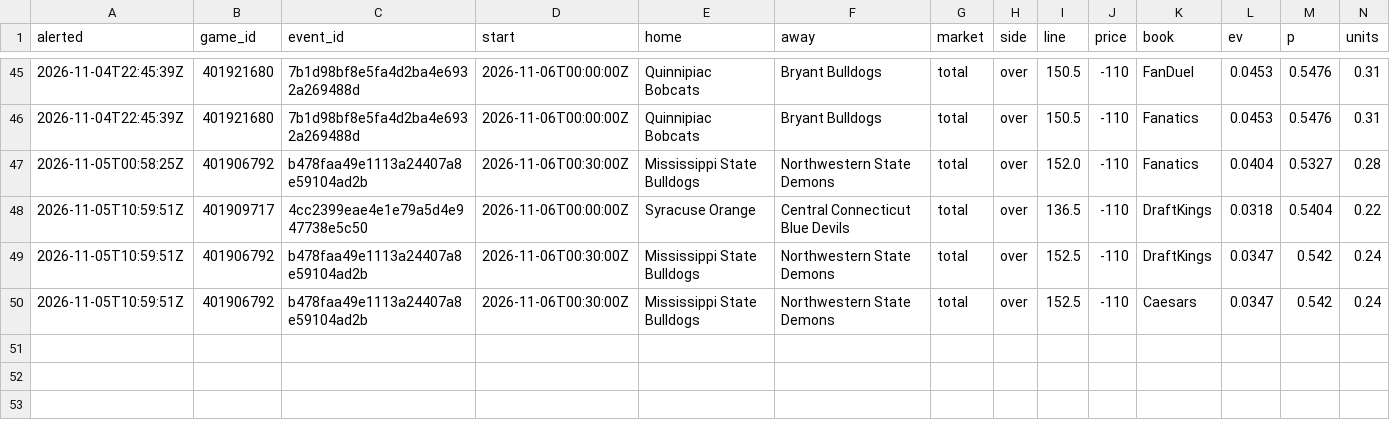
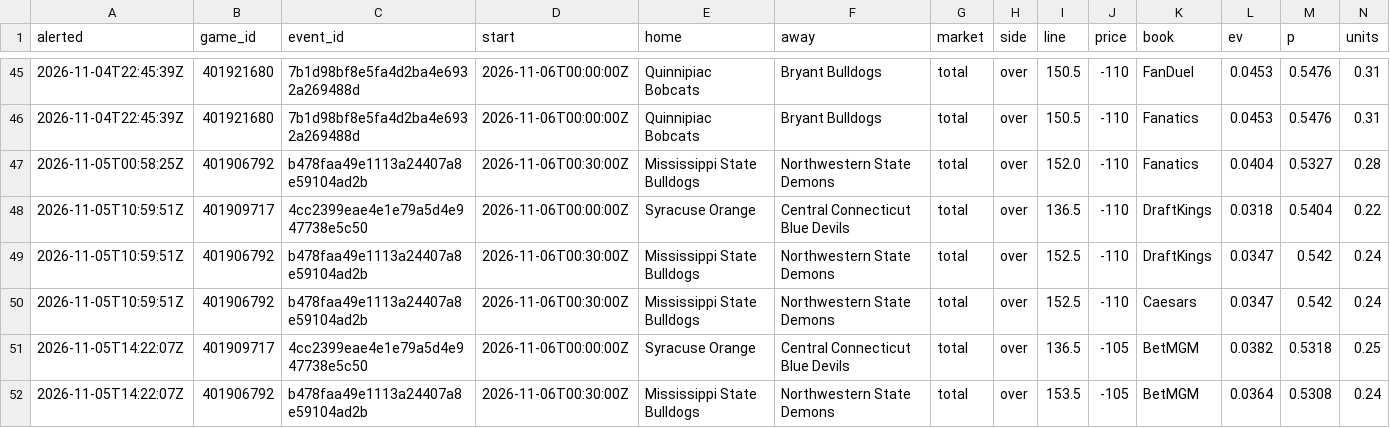
Before and after one commit to psturo77/cbb-data, a CSV file: steam/newlines.csv, drawn as a sheet; only a part is shown, gaps mark what is left out; rows hold the shown columns only; the diff names each change by its address in the sheet, - before the commit and + after, or states it on an @@ line.

```diff
--- a/steam/newlines.csv
+++ b/steam/newlines.csv
+row 51: 2026-11-05T14:22:07Z | 401909717 | 4cc2399eae4e1e79a5d4e947738e5c50 | 2026-11-06T00:00:00Z | Syracuse Orange | Central Connecticut Blue Devils | total | over | 136.5 | -105 | BetMGM | 0.0382 | 0.5318 | 0.25
+row 52: 2026-11-05T14:22:07Z | 401906792 | b478faa49e1113a24407a8e59104ad2b | 2026-11-06T00:30:00Z | Mississippi State Bulldogs | Northwestern State Demons | total | over | 153.5 | -105 | BetMGM | 0.0364 | 0.5308 | 0.24
```
